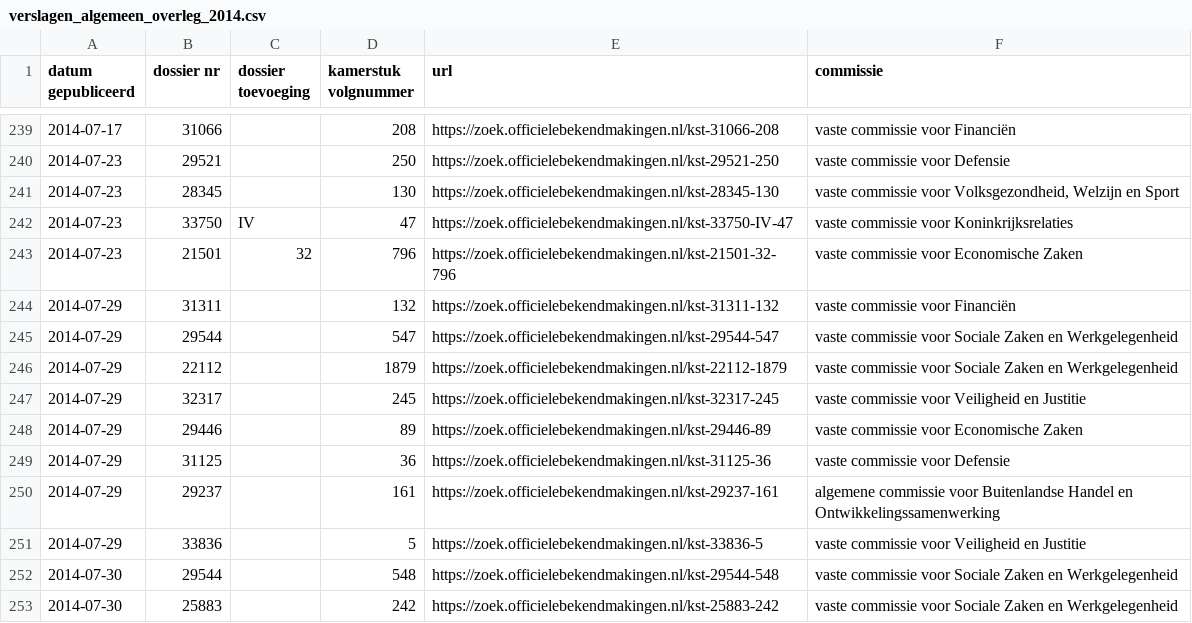
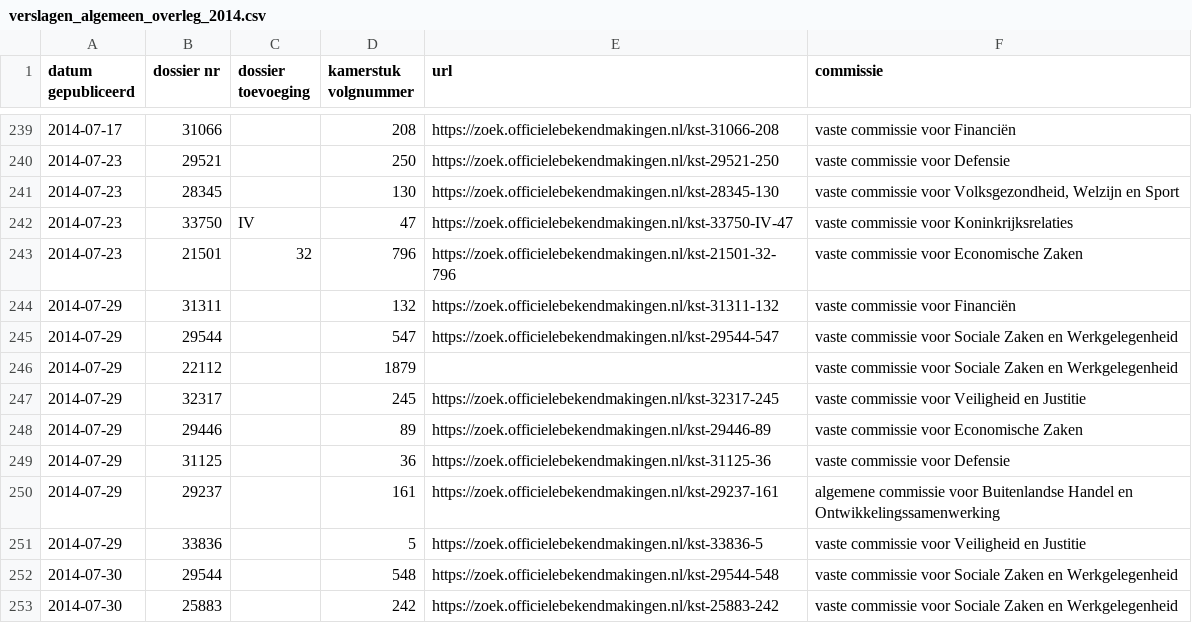
Before and after one commit to openkamer/ok-tk-data, a CSV file: verslagen/verslagen_algemeen_overleg_2014.csv, drawn as a sheet; only a part is shown, gaps mark what is left out.

```diff
--- a/verslagen/verslagen_algemeen_overleg_2014.csv
+++ b/verslagen/verslagen_algemeen_overleg_2014.csv
@@ -245,3 +245,3 @@ datum gepubliceerd,dossier nr,dossier toevoeging,kamerstuk volgnummer,url,commis
 2014-07-29,29544,,547,https://zoek.officielebekendmakingen.nl/kst-29544-547,"vaste commissie voor Sociale Zaken en Werkgelegenheid"
-2014-07-29,22112,,1879,https://zoek.officielebekendmakingen.nl/kst-22112-1879,"vaste commissie voor Sociale Zaken en Werkgelegenheid"
+2014-07-29,22112,,1879,,"vaste commissie voor Sociale Zaken en Werkgelegenheid"
 2014-07-29,32317,,245,https://zoek.officielebekendmakingen.nl/kst-32317-245,"vaste commissie voor Veiligheid en Justitie"
```
Also changed, not shown: verslagen/verslagen_algemeen_overleg_2009.csv, verslagen/verslagen_algemeen_overleg_2015.csv, 1 other file.
